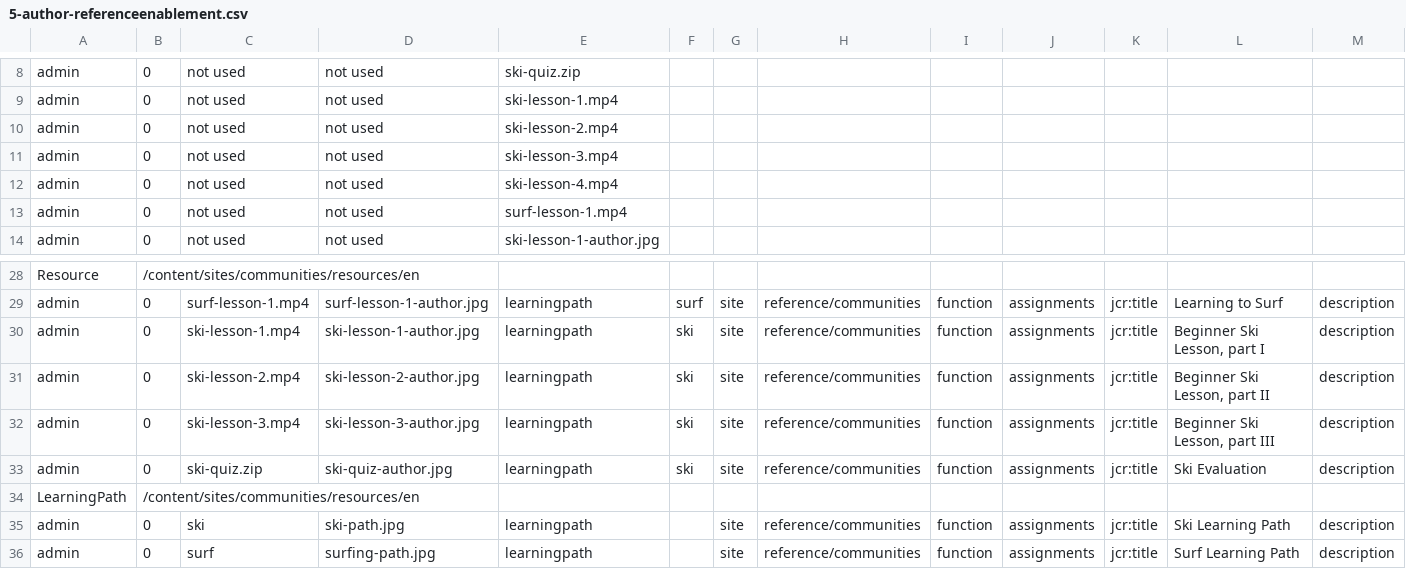
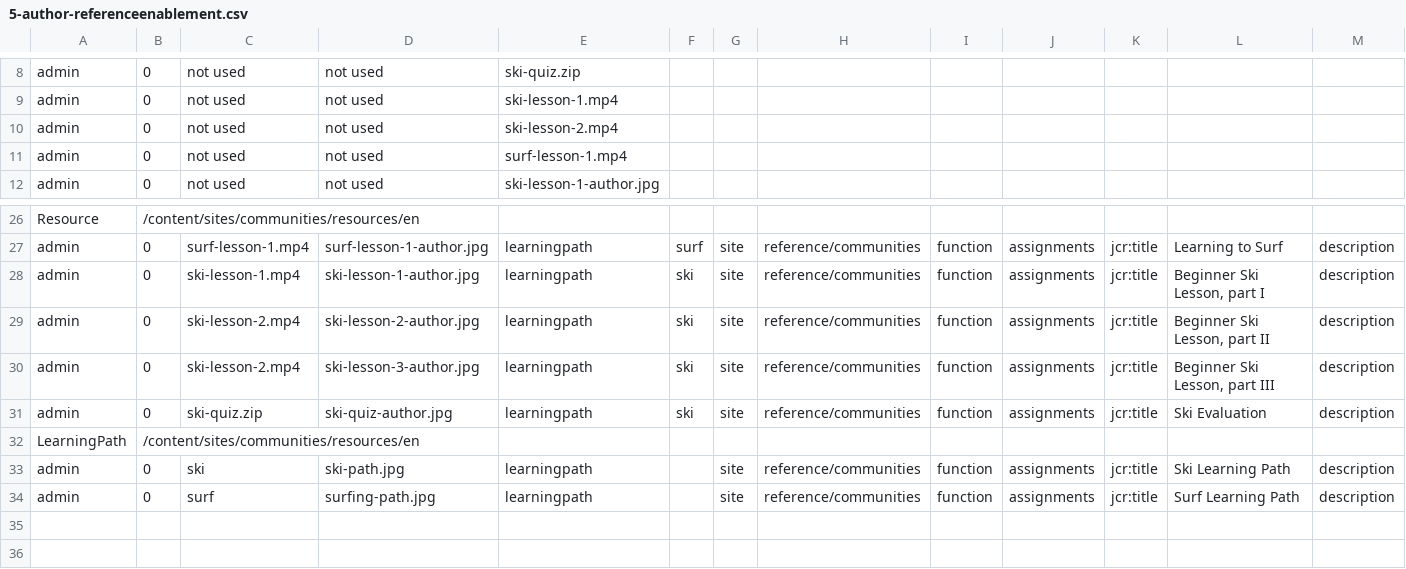
Before and after one commit to connectthefuture/aem-demo-machine, a CSV file: dist/community/maven/reference/src/main/content/jcr_root/etc/community/reference/5-author-referenceenablement.csv, drawn as a sheet; only a part is shown, gaps mark what is left out; removed rows and columns are numbered as before the commit, all else as after; rows hold the shown columns only; the diff names each change by its address in the sheet, - before the commit and + after, or states it on an @@ line.

```diff
--- a/dist/community/maven/reference/src/main/content/jcr_root/etc/community/reference/5-author-referenceenablement.csv
+++ b/dist/community/maven/reference/src/main/content/jcr_root/etc/community/reference/5-author-referenceenablement.csv
-row 11: admin | 0 | not used | not used | ski-lesson-3.mp4
-row 12: admin | 0 | not used | not used | ski-lesson-4.mp4
-C30: ski-lesson-3.mp4
+C30: ski-lesson-2.mp4
```
Also changed, not shown: dist/community/maven/enablement/src/main/content/jcr_root/etc/community/enablement/5-author-resources.csv, 8 other files.
